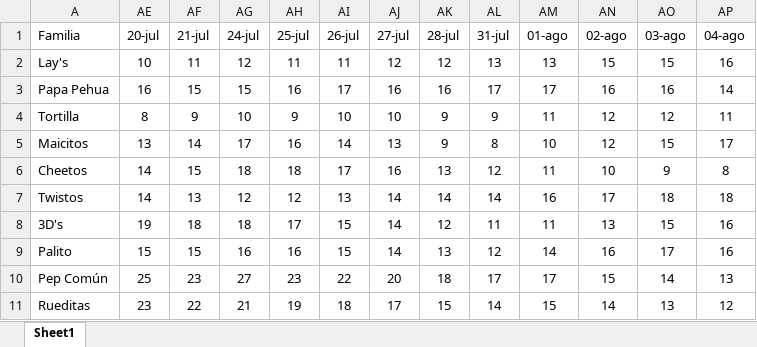
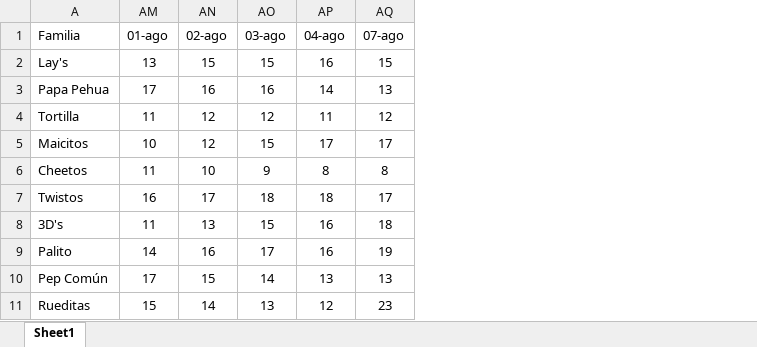
Before and after one commit to Catalinam24/presentaci-n, an Excel workbook: Dataframe Fam.xlsx, sheet Sheet1, drawn as a sheet; values as stored, in another font and other column widths than the file's, no borders; removed rows and columns are numbered as before the commit, all else as after; the diff names each change by its address in the sheet, - before the commit and + after, or states it on an @@ line.

```diff
--- a/Dataframe Fam.xlsx (sheet Sheet1)
+++ b/Dataframe Fam.xlsx (sheet Sheet1)
@@ column AE (20-jul) hidden, rows 2-11: 10 | 16 | 8 | 13 | 14 | 14 | 19 | 15 | 25 | 23 @@
@@ column AF (21-jul) hidden, rows 2-11: 11 | 15 | 9 | 14 | 15 | 13 | 18 | 15 | 23 | 22 @@
@@ column AG (24-jul) hidden, rows 2-11: 12 | 15 | 10 | 17 | 18 | 12 | 18 | 16 | 27 | 21 @@
@@ column AH (25-jul) hidden, rows 2-11: 11 | 16 | 9 | 16 | 18 | 12 | 17 | 16 | 23 | 19 @@
@@ column AI (26-jul) hidden, rows 2-11: 11 | 17 | 10 | 14 | 17 | 13 | 15 | 15 | 22 | 18 @@
@@ column AJ (27-jul) hidden, rows 2-11: 12 | 16 | 10 | 13 | 16 | 14 | 14 | 14 | 20 | 17 @@
@@ column AK (28-jul) hidden, rows 2-11: 12 | 16 | 9 | 9 | 13 | 14 | 12 | 13 | 18 | 15 @@
@@ column AL (31-jul) hidden, rows 2-11: 13 | 17 | 9 | 8 | 12 | 14 | 11 | 12 | 17 | 14 @@
+column AQ (07-ago), rows 2-11: 15 | 13 | 12 | 17 | 8 | 17 | 18 | 19 | 13 | 23
```
Also changed, not shown: Dataframe ST.xlsx.
